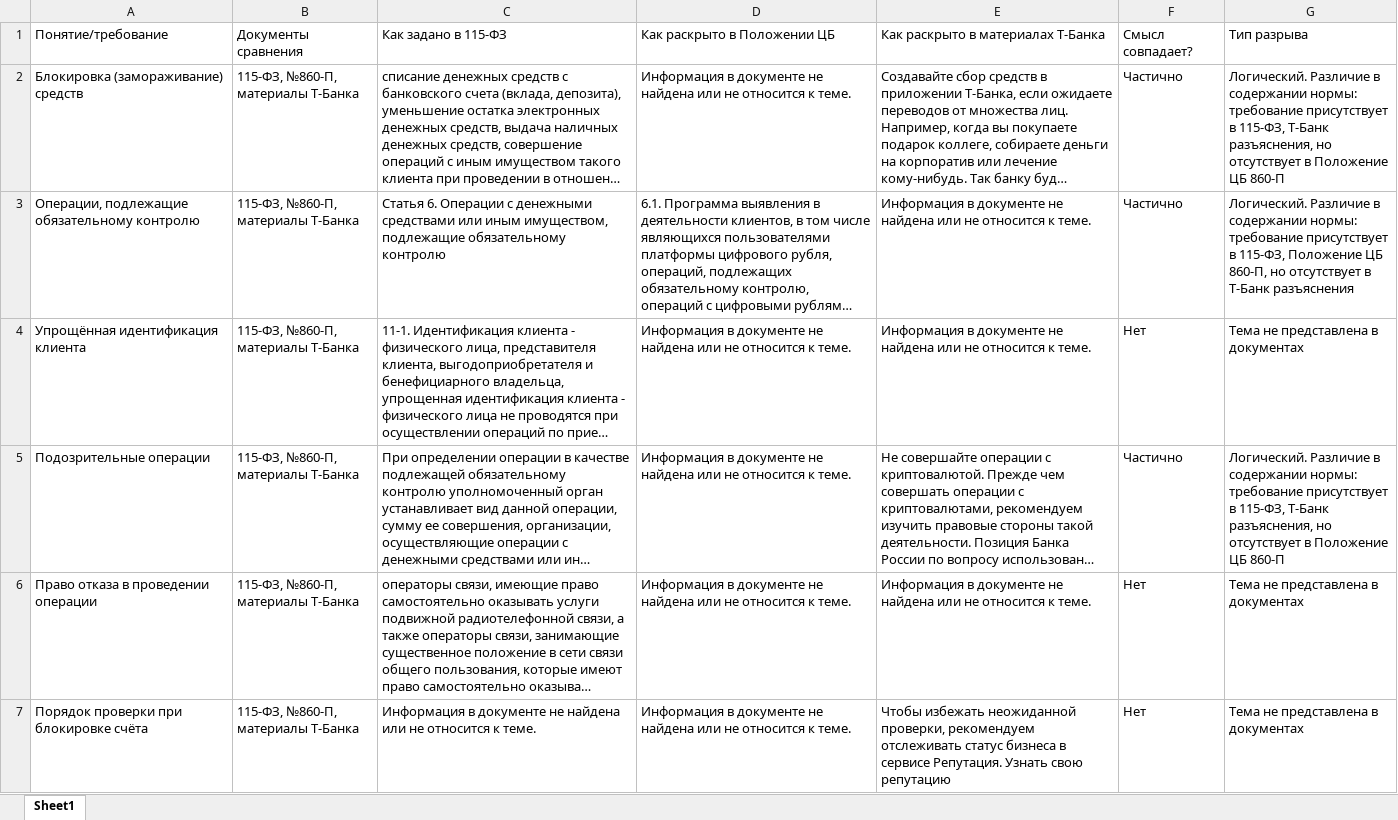
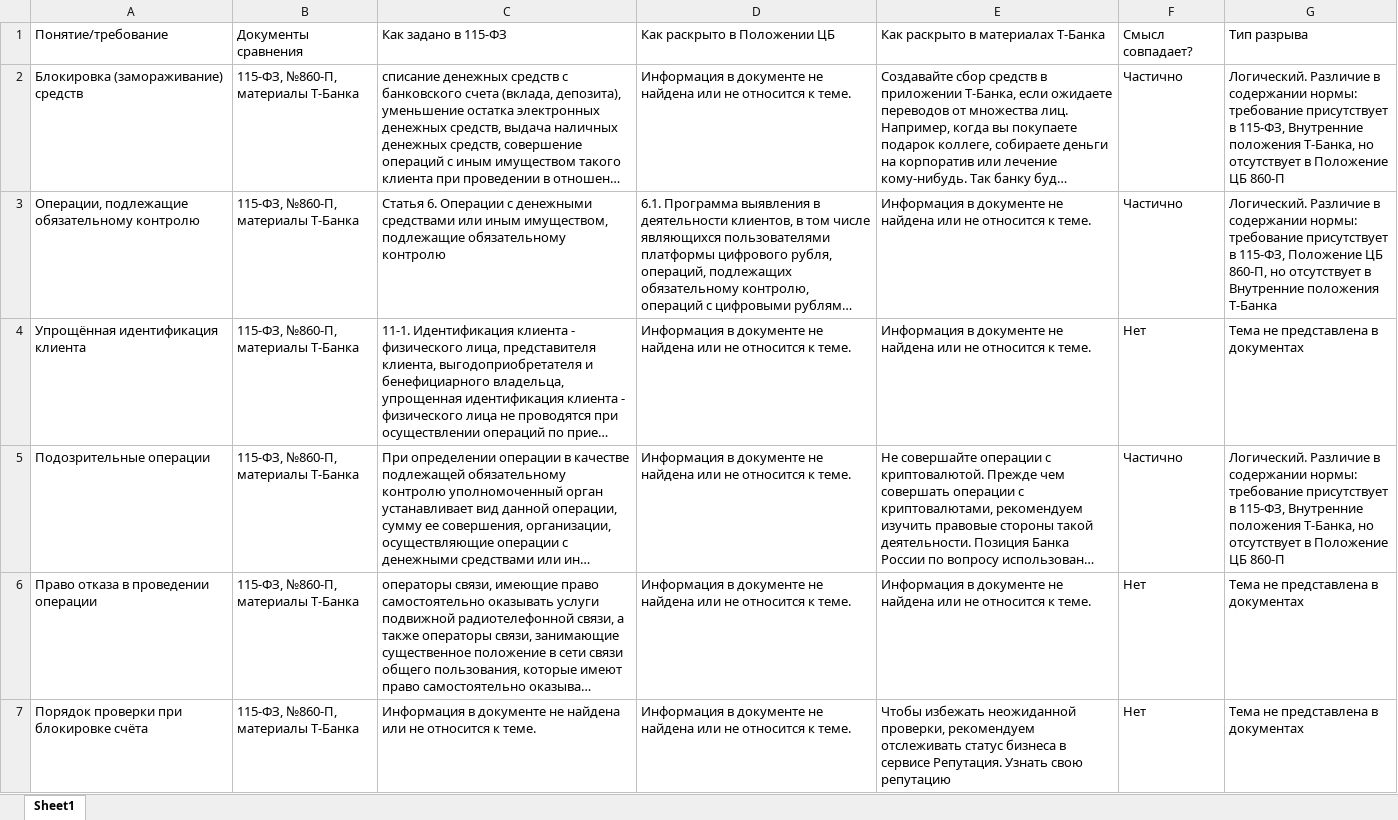
Before and after one commit to versunkis/oznpract, an Excel workbook: analysis_results.xlsx, sheet Sheet1, drawn as a sheet; only a part is shown; long unchanged cells end in …; values as stored, in another font and other column widths than the file's, no borders; the diff names each change by its address in the sheet, - before the commit and + after, or states it on an @@ line.

```diff
--- a/analysis_results.xlsx (sheet Sheet1)
+++ b/analysis_results.xlsx (sheet Sheet1)
-G2: …в 115-ФЗ, Т-Банк разъяснения, но отсутствует…
+G2: …в 115-ФЗ, Внутренние положения Т-Банка, но отсутствует…
-G3: …отсутствует в Т-Банк разъяснения
+G3: …отсутствует в Внутренние положения Т-Банка
-G5: …в 115-ФЗ, Т-Банк разъяснения, но отсутствует…
+G5: …в 115-ФЗ, Внутренние положения Т-Банка, но отсутствует…
```
Also changed, not shown: 2 other files.
